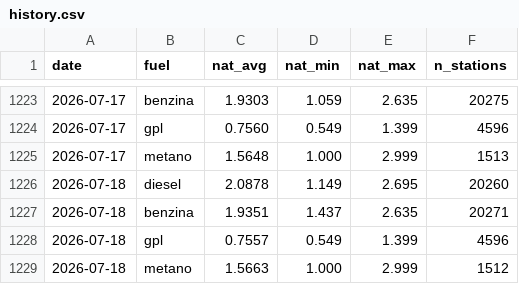
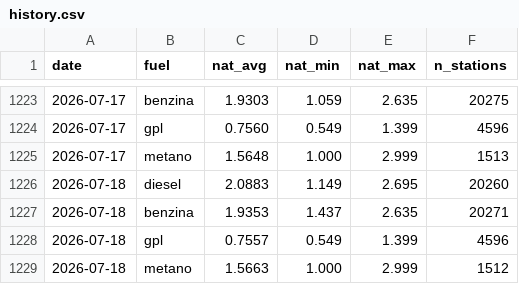
Before and after one commit to martucc/Fuel-Now, a CSV file: data/history.csv, drawn as a sheet; only a part is shown, gaps mark what is left out.

```diff
--- a/data/history.csv
+++ b/data/history.csv
@@ -1225,4 +1225,4 @@ date,fuel,nat_avg,nat_min,nat_max,n_stations
 2026-07-17,metano,1.5648,1.000,2.999,1513
-2026-07-18,diesel,2.0878,1.149,2.695,20260
-2026-07-18,benzina,1.9351,1.437,2.635,20271
+2026-07-18,diesel,2.0883,1.149,2.695,20260
+2026-07-18,benzina,1.9353,1.437,2.635,20271
 2026-07-18,gpl,0.7557,0.549,1.399,4596
```
Also changed, not shown: 1 other file.
